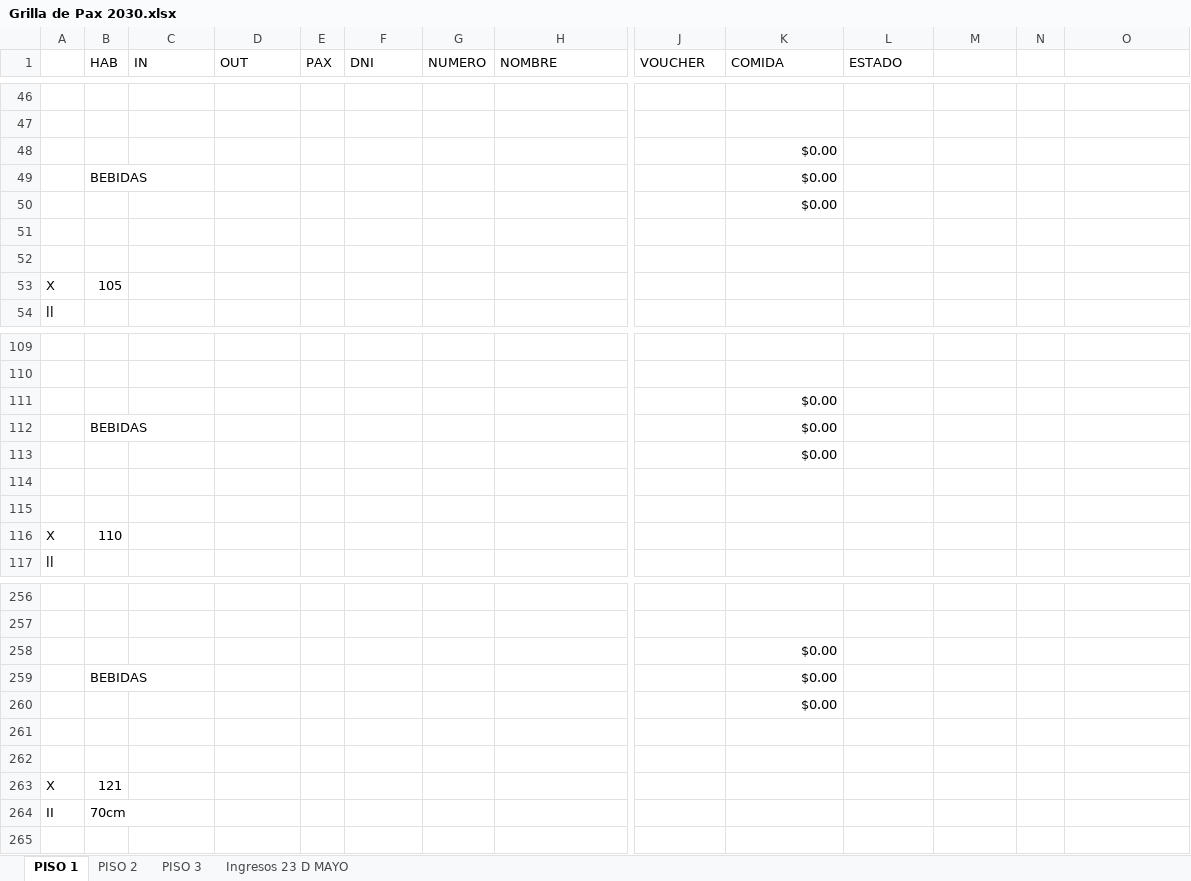
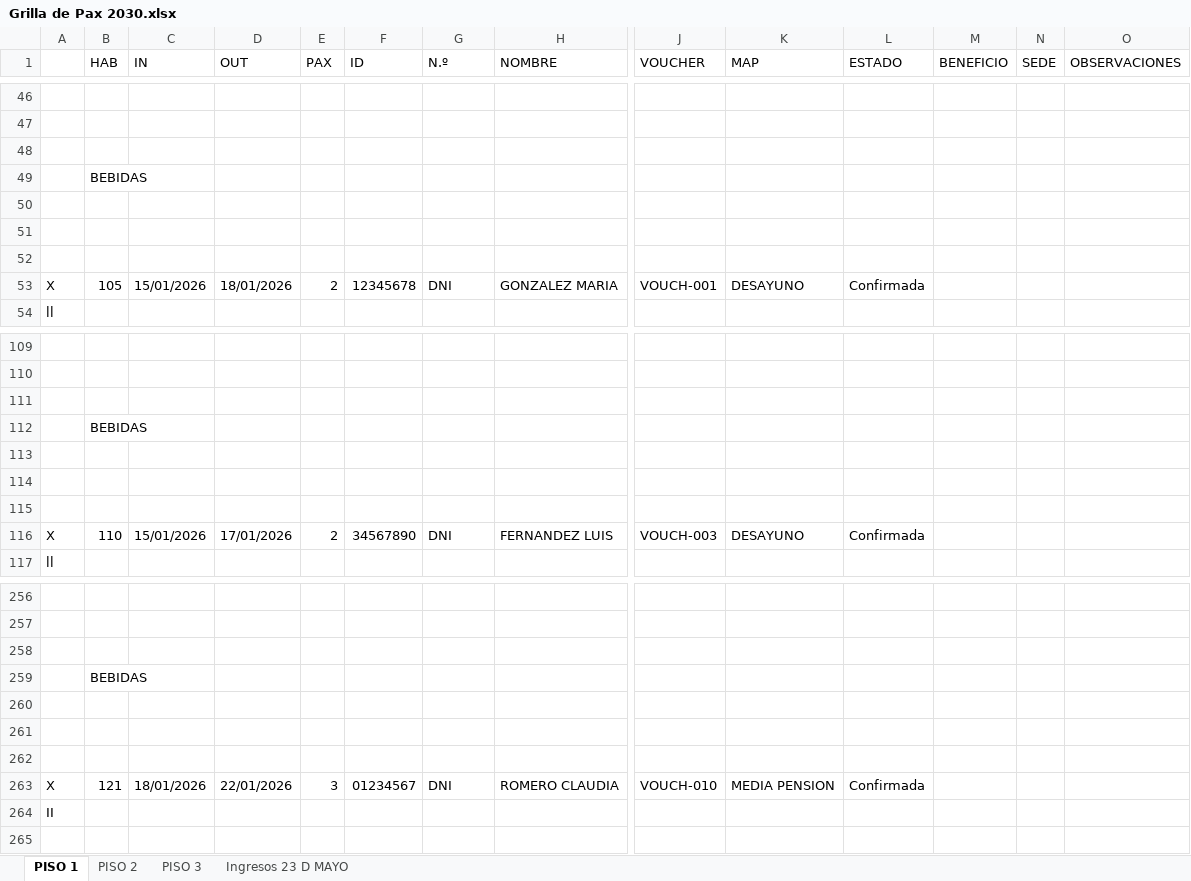
Before and after one commit to xpablodaniel/recepcion2026, an Excel workbook: Grilla de Pax 2030.xlsx, sheet PISO 1, drawn as a sheet; only a part is shown, gaps mark what is left out; values as stored, in another font and other column widths than the file's, no cell formats; conditional formats not drawn; removed rows and columns are numbered as before the commit, all else as after; rows hold the shown columns only; the diff covers the shown part only; the diff names each change by its address in the sheet, - before the commit and + after, or states it on an @@ line.

Commit message:
v3.0: Estadísticas dinámicas y script de limpieza mejorado
- procesar_reservas.py: Resumen en PISO 1 (3 métricas: pax, habitaciones, MAP)
- limpiar_grillas_pisos.py: Limpia pisos e Ingresos preservando encabezados
- datos_ficticios.csv: Datos de prueba sin información personal
- Fix: Búsqueda correcta de primera fila vacía en Ingresos
- Eliminados: archivos ODS y test antiguos

```diff
--- a/Grilla de Pax 2030.xlsx (sheet PISO 1)
+++ b/Grilla de Pax 2030.xlsx (sheet PISO 1)
-F1: DNI
+F1: ID
-G1: NUMERO
+G1: N.º
-K1: COMIDA
+K1: MAP
-M1: (empty)
+M1: BENEFICIO
-N1: (empty)
+N1: SEDE
-O1: (empty)
+O1: OBSERVACIONES
-K48:K49 (MAP): $0.00
+K48:K49 (MAP): (empty)
-row 50:  |  |  |  |  |  |  |  |  | $0.00
-row 52: X | 105
+row 52: (empty)
+row 53: X | 105 | 15/01/2026 | 18/01/2026 | 2 | 12345678 | DNI | GONZALEZ MARIA | VOUCH-001 | DESAYUNO | Confirmada
-K111:K112 (MAP): $0.00
+K111:K112 (MAP): (empty)
-row 113:  |  |  |  |  |  |  |  |  | $0.00
-row 115: X | 110
+row 115: (empty)
+row 116: X | 110 | 15/01/2026 | 17/01/2026 | 2 | 34567890 | DNI | FERNANDEZ LUIS | VOUCH-003 | DESAYUNO | Confirmada
-K258:K259 (MAP): $0.00
+K258:K259 (MAP): (empty)
-row 260:  |  |  |  |  |  |  |  |  | $0.00
-row 262: X | 121
+row 262: (empty)
+row 263: X | 121 | 18/01/2026 | 22/01/2026 | 3 | 01234567 | DNI | ROMERO CLAUDIA | VOUCH-010 | MEDIA PENSION | Confirmada
-B264 (HAB): 70cm
+B264 (HAB): (empty)
```
Also changed, not shown: 10 added rows, 10 removed rows and 52 edited cells elsewhere in this sheet, sheet Ingresos 23 D MAYO, sheet PISO 2, sheet PISO 3, cell formats, 6 other files.
